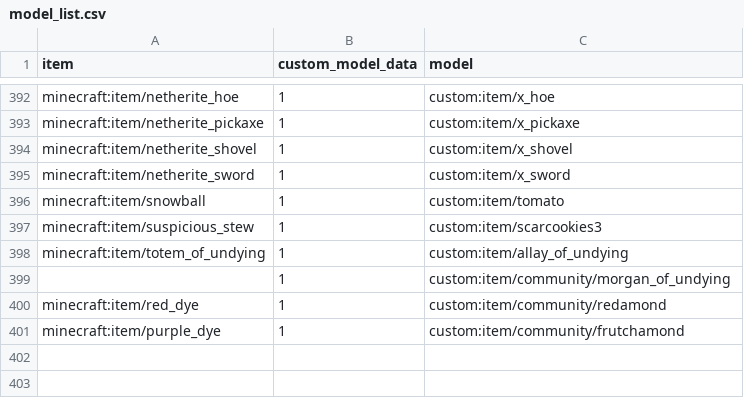
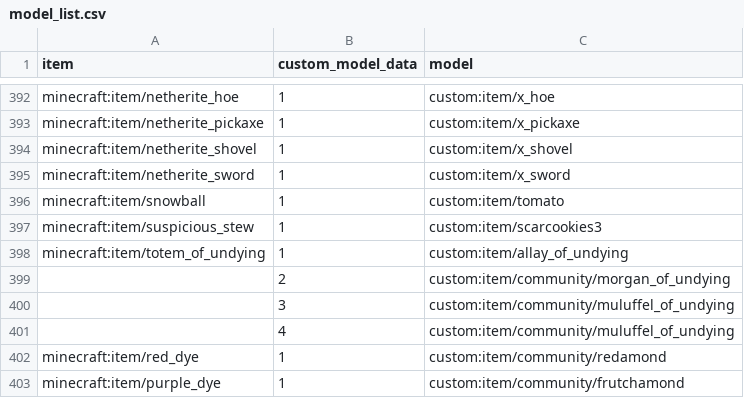
Before and after one commit to meza/MezacraftS3-resource-pack, a CSV file: src/model_list.csv, drawn as a sheet; only a part is shown, gaps mark what is left out.

Commit message:
feat: added muluffel of undying, bonsai of undying and fixed typo in model_list

```diff
--- a/src/model_list.csv
+++ b/src/model_list.csv
@@ -398,3 +398,5 @@ minecraft:item/suspicious_stew,1,custom:item/scarcookies3
 minecraft:item/totem_of_undying,1,custom:item/allay_of_undying
-,1,custom:item/community/morgan_of_undying
+,2,custom:item/community/morgan_of_undying
+,3,custom:item/community/muluffel_of_undying
+,4,custom:item/community/muluffel_of_undying
 minecraft:item/red_dye,1,custom:item/community/redamond
```
Also changed, not shown: 5 other files.
